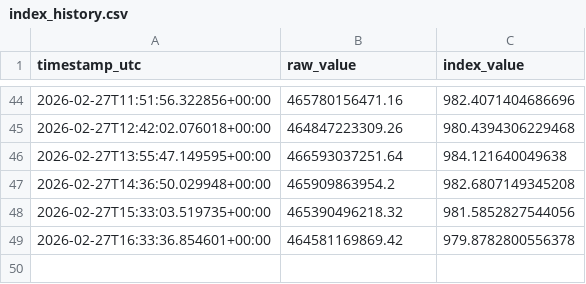
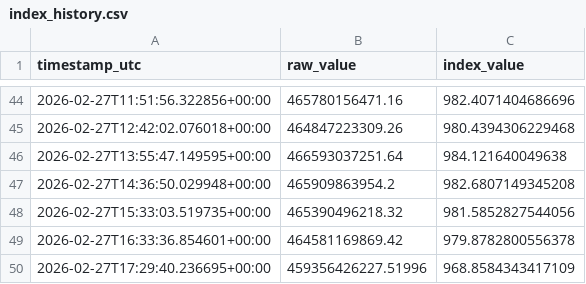
Before and after one commit to prasanna379ak/Crypto_Index, a CSV file: index_data/index_history.csv, drawn as a sheet; only a part is shown, gaps mark what is left out.

Commit message:
Index update [automated]

```diff
--- a/index_data/index_history.csv
+++ b/index_data/index_history.csv
@@ -49 +49,2 @@ timestamp_utc,raw_value,index_value
 2026-02-27T16:33:36.854601+00:00,464581169869.42,979.8782800556378
+2026-02-27T17:29:40.236695+00:00,459356426227.51996,968.8584343417109
```
Also changed, not shown: index_data/latest_marketcaps.csv, 2 other files.
